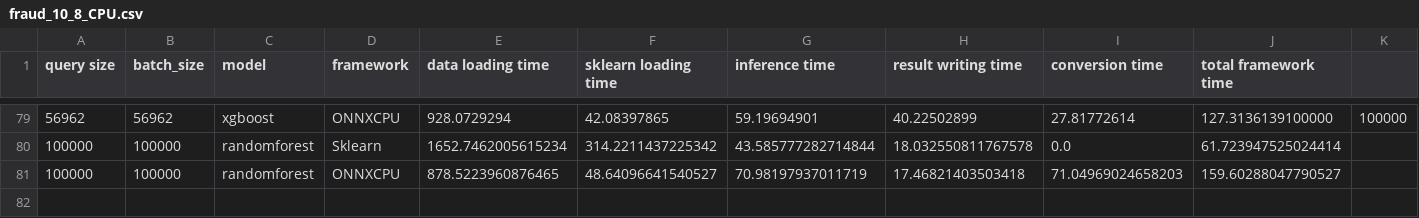
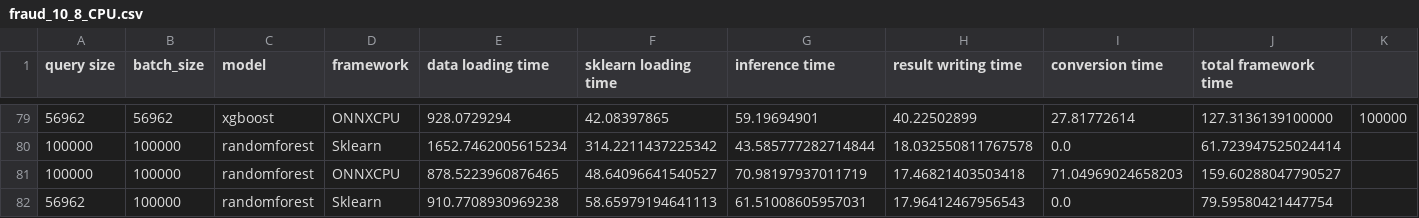
Before and after one commit to asu-cactus/netsdb, a CSV file: model-inference/decisionTree/experiments/results/fraud_10_8_CPU.csv, drawn as a sheet; only a part is shown, gaps mark what is left out; rows hold the shown columns only; the diff names each change by its address in the sheet, - before the commit and + after, or states it on an @@ line.

```diff
--- a/model-inference/decisionTree/experiments/results/fraud_10_8_CPU.csv
+++ b/model-inference/decisionTree/experiments/results/fraud_10_8_CPU.csv
+row 82: 56962 | 100000 | randomforest | Sklearn | 910.7708930969238 | 58.65979194641113 | 61.51008605957031 | 17.96412467956543 | 0.0 | 79.59580421447754
```
Also changed, not shown: model-inference/decisionTree/experiments/results/fraud_1600_8_CPU.csv, model-inference/decisionTree/experiments/results/fraud_500_8_CPU.csv, 1 other file.
